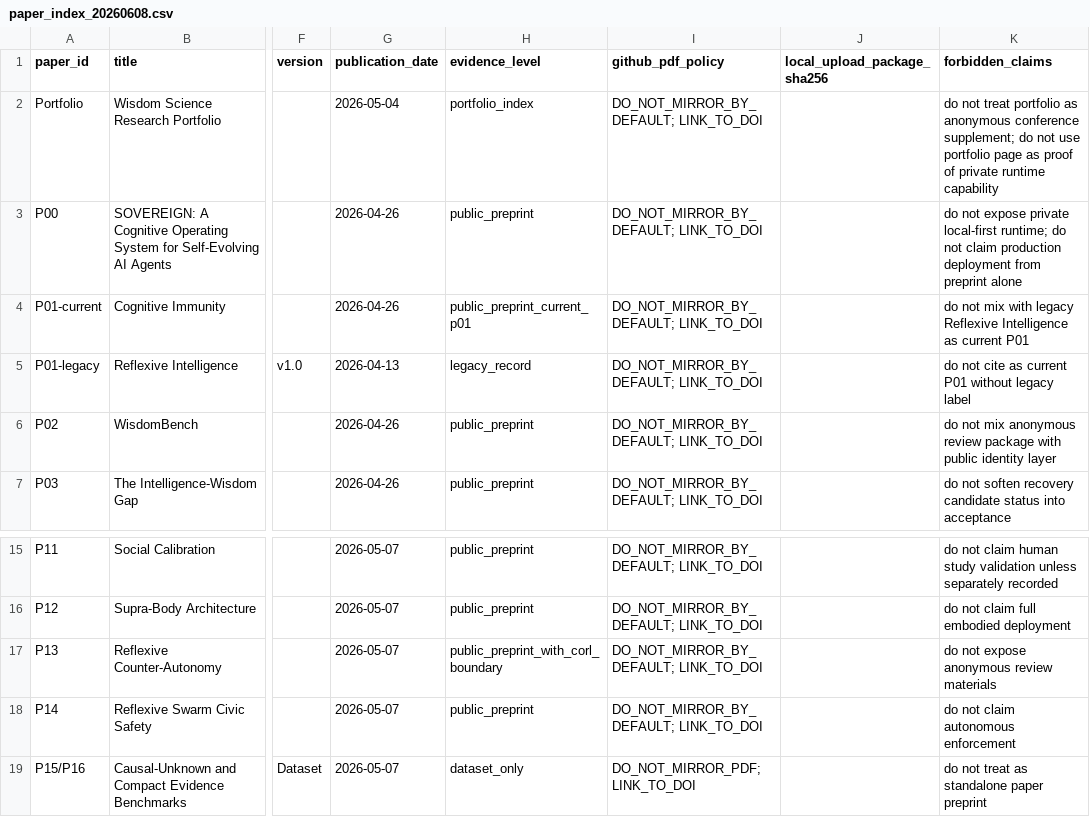
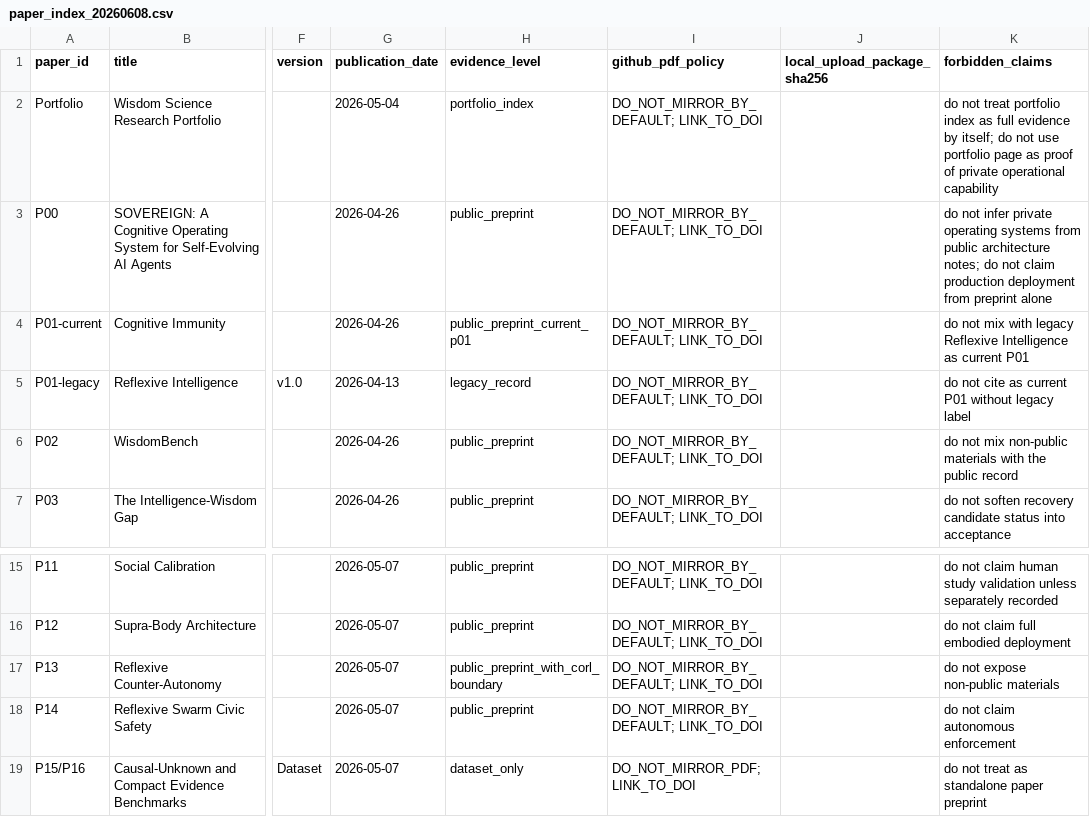
Before and after one commit to mmjbds/mianzhang.org, a CSV file: papers/public_index/paper_index_20260608.csv, drawn as a sheet; only a part is shown, gaps mark what is left out; the diff names each change by its address in the sheet, - before the commit and + after, or states it on an @@ line.

Commit message:
Polish public site boundary language

```diff
--- a/papers/public_index/paper_index_20260608.csv
+++ b/papers/public_index/paper_index_20260608.csv
-K2 (forbidden_claims): …treat portfolio as anonymous conference supplement; do not use portfolio page as proof of private runtime capability
+K2 (forbidden_claims): …treat portfolio index as full evidence by itself; do not use portfolio page as proof of private operational capability
-K3 (forbidden_claims): do not expose private local-first runtime; do not…
+K3 (forbidden_claims): do not infer private operating systems from public architecture notes; do not…
-K6 (forbidden_claims): …not mix anonymous review package with public identity layer
+K6 (forbidden_claims): …not mix non-public materials with the public record
-K17 (forbidden_claims): do not expose anonymous review materials
+K17 (forbidden_claims): do not expose non-public materials
```
Also changed, not shown: 23 other files.
